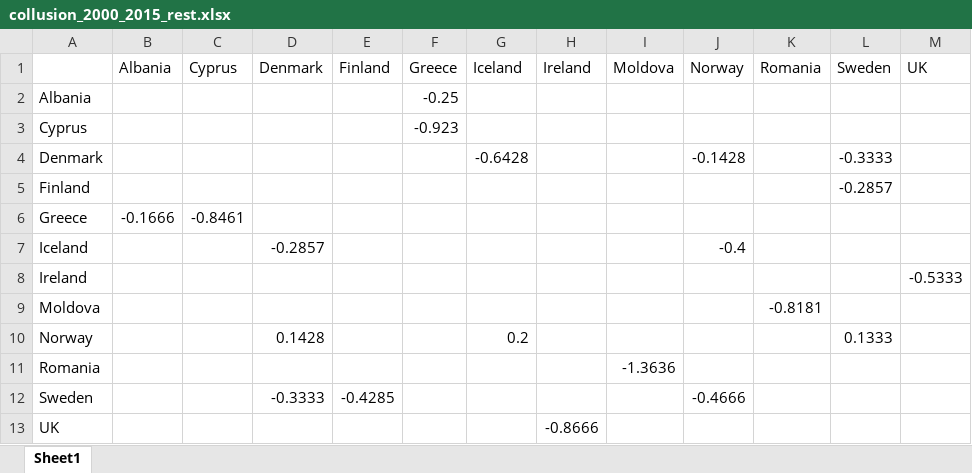
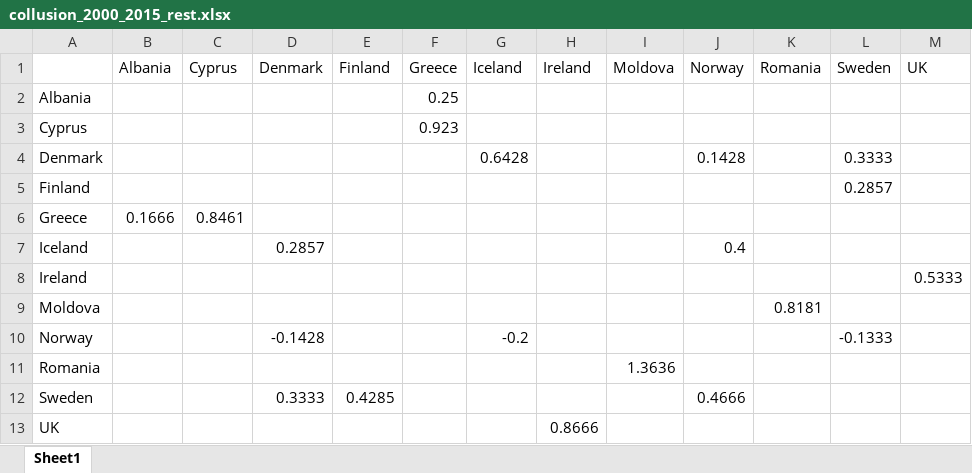
Before and after one commit to ScrubMasterLenny/ESC_voting_thesis, an Excel workbook: collusion_2000_2015_rest.xlsx, sheet Sheet1, drawn as a sheet; values as stored, in another font and other column widths than the file's, no cell formats; the diff names each change by its address in the sheet, - before the commit and + after, or states it on an @@ line.

```diff
--- a/collusion_2000_2015_rest.xlsx (sheet Sheet1)
+++ b/collusion_2000_2015_rest.xlsx (sheet Sheet1)
-F2 (Greece): -0.25
+F2 (Greece): 0.25
-F3 (Greece): -0.923
+F3 (Greece): 0.923
-G4 (Iceland): -0.6428
+G4 (Iceland): 0.6428
-J4 (Norway): -0.1428
+J4 (Norway): 0.1428
-L4 (Sweden): -0.3333
+L4 (Sweden): 0.3333
-L5 (Sweden): -0.2857
+L5 (Sweden): 0.2857
-B6 (Albania): -0.1666
+B6 (Albania): 0.1666
-C6 (Cyprus): -0.8461
+C6 (Cyprus): 0.8461
-D7 (Denmark): -0.2857
+D7 (Denmark): 0.2857
-J7 (Norway): -0.4
+J7 (Norway): 0.4
-M8 (UK): -0.5333
+M8 (UK): 0.5333
-K9 (Romania): -0.8181
+K9 (Romania): 0.8181
-D10 (Denmark): 0.1428
+D10 (Denmark): -0.1428
-G10 (Iceland): 0.2
+G10 (Iceland): -0.2
-L10 (Sweden): 0.1333
+L10 (Sweden): -0.1333
-I11 (Moldova): -1.3636
+I11 (Moldova): 1.3636
-D12 (Denmark): -0.3333
+D12 (Denmark): 0.3333
-E12 (Finland): -0.4285
+E12 (Finland): 0.4285
-J12 (Norway): -0.4666
+J12 (Norway): 0.4666
-H13 (Ireland): -0.8666
+H13 (Ireland): 0.8666
```
Also changed, not shown: cell formats, collusion_1960-1980.xlsx, collusion_1980_2000.xlsx, 2 other files.
